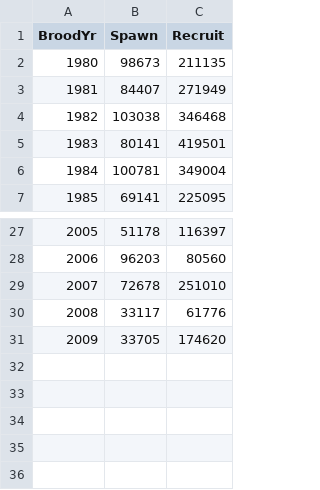
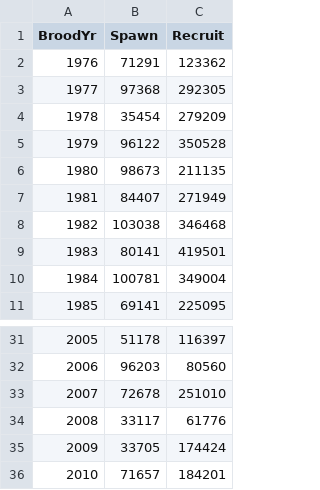
Before and after one commit to commfish/AlaskaSalmon, a CSV file: data/Chilkoot_Sock.csv, drawn as a sheet; only a part is shown, gaps mark what is left out.

Commit message:
Friday afternoon commit. Added to 1976-1979 +2010 to data. Small changes to code

```diff
--- a/data/Chilkoot_Sock.csv
+++ b/data/Chilkoot_Sock.csv
@@ -1,2 +1,6 @@
 BroodYr,Spawn,Recruit
+1976,71291,123362
+1977,97368,292305
+1978,35454,279209
+1979,96122,350528
 1980,98673,211135
@@ -30,2 +34,3 @@ BroodYr,Spawn,Recruit
 2008,33117,61776
-2009,33705,174620
+2009,33705,174424
+2010,71657,184201
```
Also changed, not shown: 9 other files.
